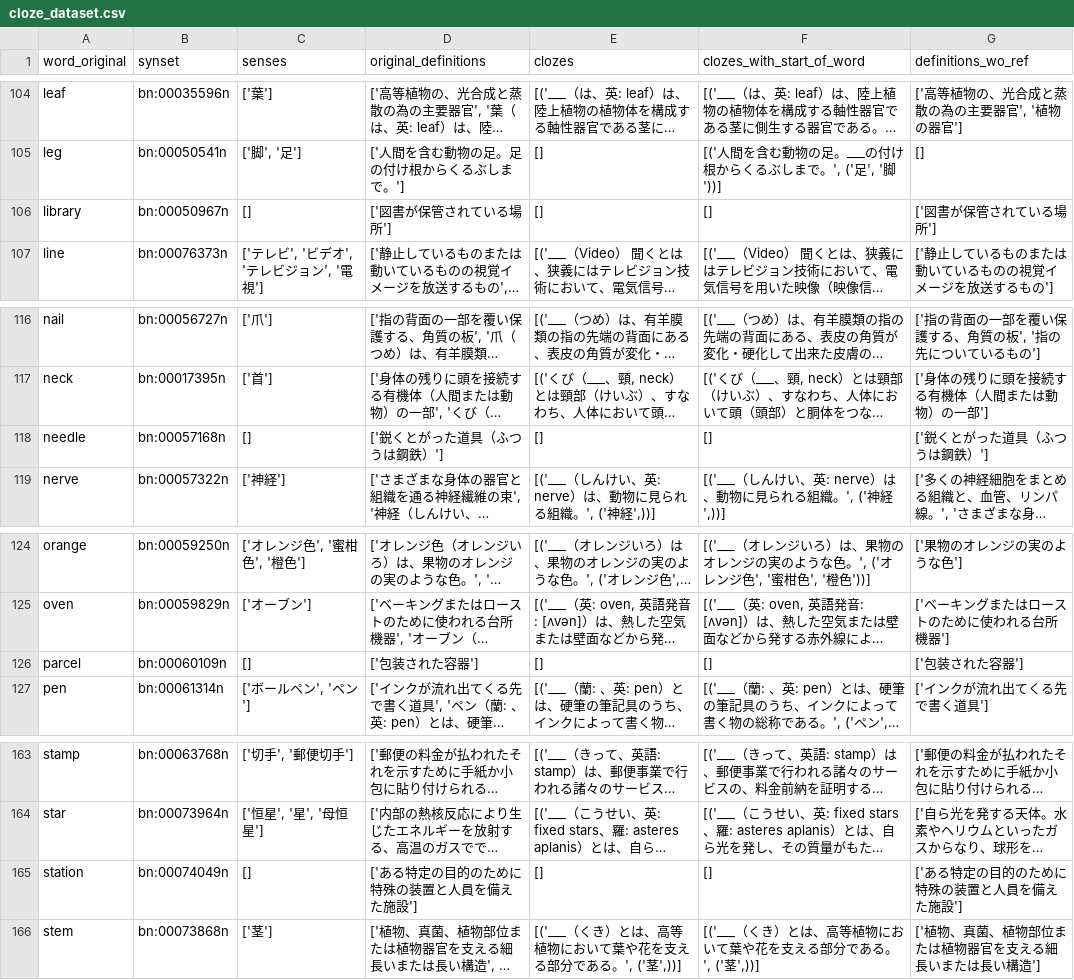
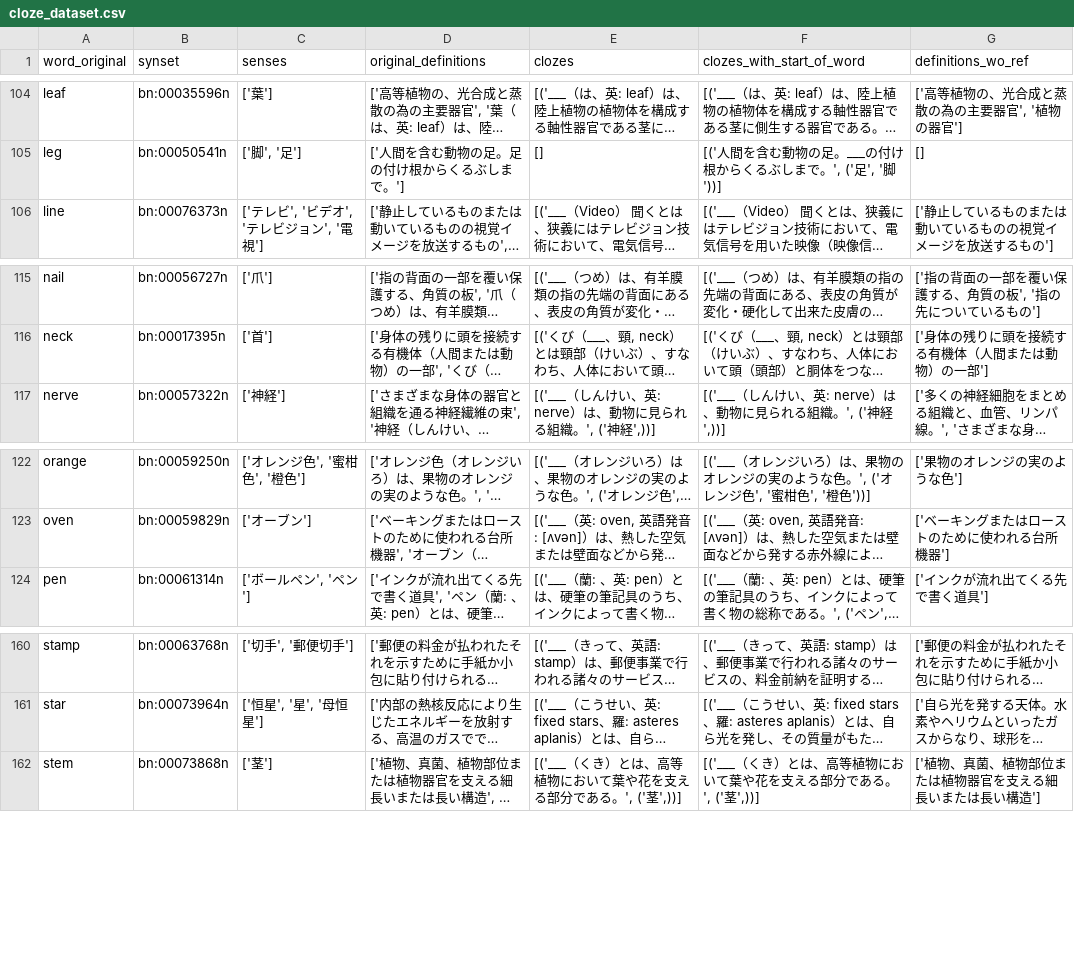
Before and after one commit to Butanium/llm-latent-language, a CSV file: data/langs/ja/cloze_dataset.csv, drawn as a sheet; only a part is shown, gaps mark what is left out; long unchanged cells end in …; the diff names each change by its address in the sheet, - before the commit and + after, or states it on an @@ line.

Commit message:
removed entries with empty senses

```diff
--- a/data/langs/ja/cloze_dataset.csv
+++ b/data/langs/ja/cloze_dataset.csv
-row 106: library | bn:00050967n | [] | ['図書が保管されている場所'] | [] | [] | ['図書が保管されている場所']
-row 118: needle | bn:00057168n | [] | ['鋭くとがった道具（ふつうは鋼鉄）'] | [] | [] | ['鋭くとがった道具（ふつうは鋼鉄）']
-row 126: parcel | bn:00060109n | [] | ['包装された容器'] | [] | [] | ['包装された容器']
-row 165: station | bn:00074049n | [] | ['ある特定の目的のために特殊の装置と人員を備えた施設'] | [] | [] | ['ある特定の目的のために特殊の装置と人員を備えた施設']
```
Also changed, not shown: data/langs/ja/synset_dataset.csv, data/langs/ko/cloze_dataset.csv, 2 other files.
